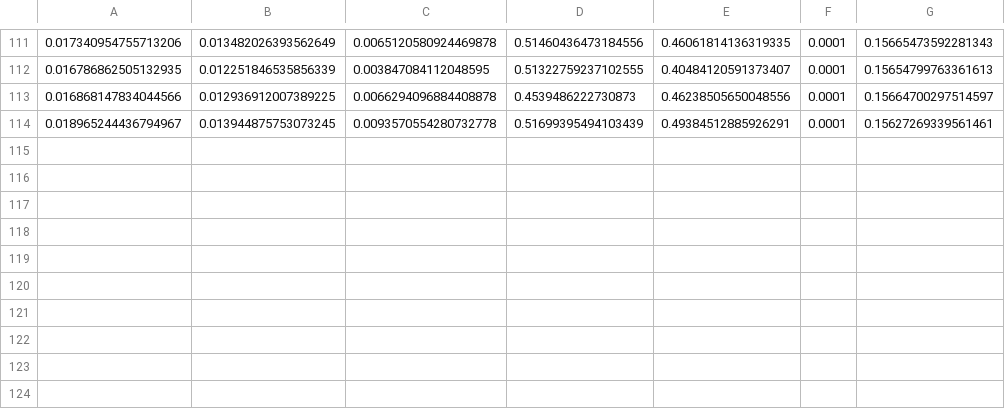
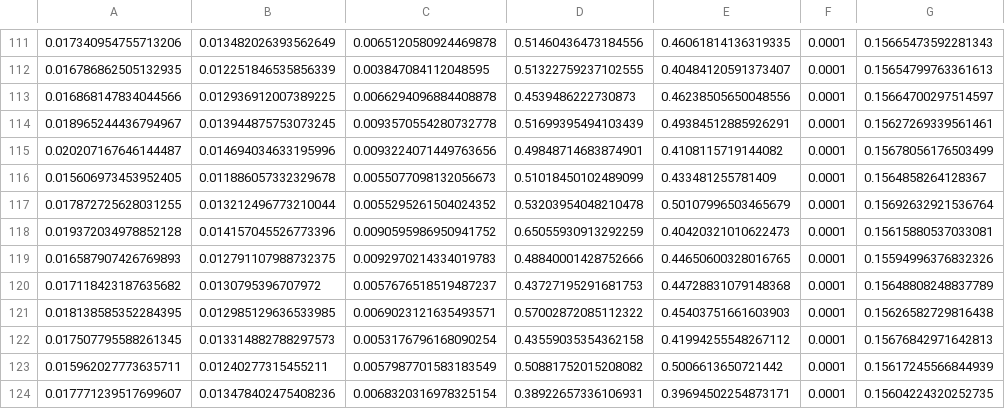
Before and after one commit to ytixu/DNNdumps, a CSV file: new_out/R_H_GRU_1531063119.csv, drawn as a sheet; only a part is shown, gaps mark what is left out.

```diff
--- a/new_out/R_H_GRU_1531063119.csv
+++ b/new_out/R_H_GRU_1531063119.csv
@@ -114 +114,11 @@
 0.018965244436794967,0.013944875753073245,0.0093570554280732778,0.51699395494103439,0.49384512885926291,0.0001,0.15627269339561461
+0.020207167646144487,0.014694034633195996,0.0093224071449763656,0.49848714683874901,0.4108115719144082,0.0001,0.15678056176503499
+0.015606973453952405,0.011886057332329678,0.0055077098132056673,0.51018450102489099,0.433481255781409,0.0001,0.1564858264128367
+0.017872725628031255,0.013212496773210044,0.0055295261504024352,0.53203954048210478,0.50107996503465679,0.0001,0.15692632921536764
+0.019372034978852128,0.014157045526773396,0.0090595986950941752,0.65055930913292259,0.40420321010622473,0.0001,0.15615880537033081
+0.016587907426769893,0.012791107988732375,0.0092970214334019783,0.48840001428752666,0.44650600328016765,0.0001,0.15594996376832326
+0.017118423187635682,0.0130795396707972,0.0057676518519487237,0.43727195291681753,0.44728831079148368,0.0001,0.15648808248837789
+0.018138585352284395,0.012985129636533985,0.0069023121635493571,0.57002872085112322,0.45403751661603903,0.0001,0.15626582729816438
+0.017507795588261345,0.013314882788297573,0.0053176796168090254,0.43559035354362158,0.41994255548267112,0.0001,0.15676842971642813
+0.015962027773635711,0.01240277315455211,0.0057987701583183549,0.50881752015208082,0.5006613650721442,0.0001,0.15617245566844939
+0.017771239517699607,0.013478402475408236,0.0068320316978325154,0.38922657336106931,0.39694502254873171,0.0001,0.15604224320252735
```
Also changed, not shown: 4 other files.
